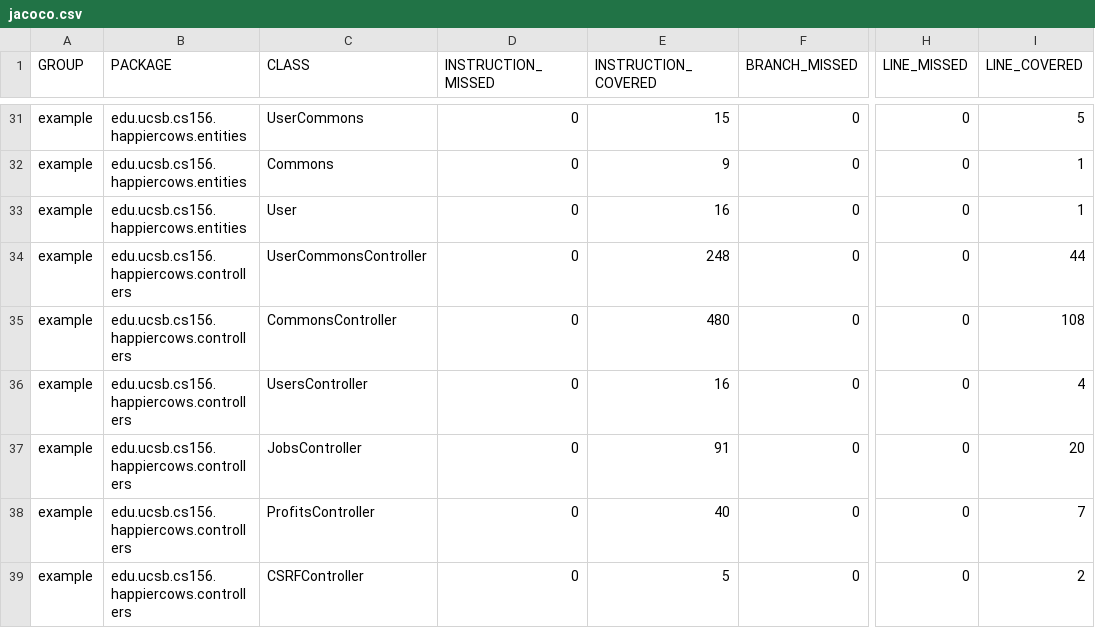
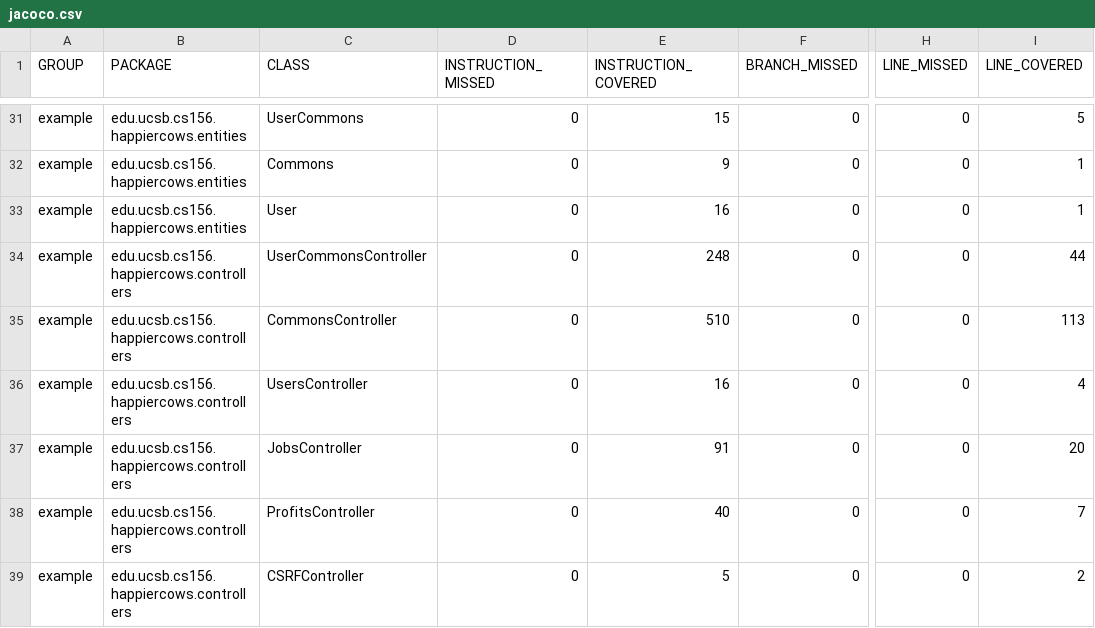
Before and after one commit to ucsb-cs156-m23/proj-happycows-m23-10am-2, a CSV file: prs/49/jacoco/jacoco.csv, drawn as a sheet; only a part is shown, gaps mark what is left out; the diff names each change by its address in the sheet, - before the commit and + after, or states it on an @@ line.

```diff
--- a/prs/49/jacoco/jacoco.csv
+++ b/prs/49/jacoco/jacoco.csv
-E35 (INSTRUCTION_COVERED): 480
+E35 (INSTRUCTION_COVERED): 510
-I35 (LINE_COVERED): 108
+I35 (LINE_COVERED): 113
```
Also changed, not shown: 7 other files.
